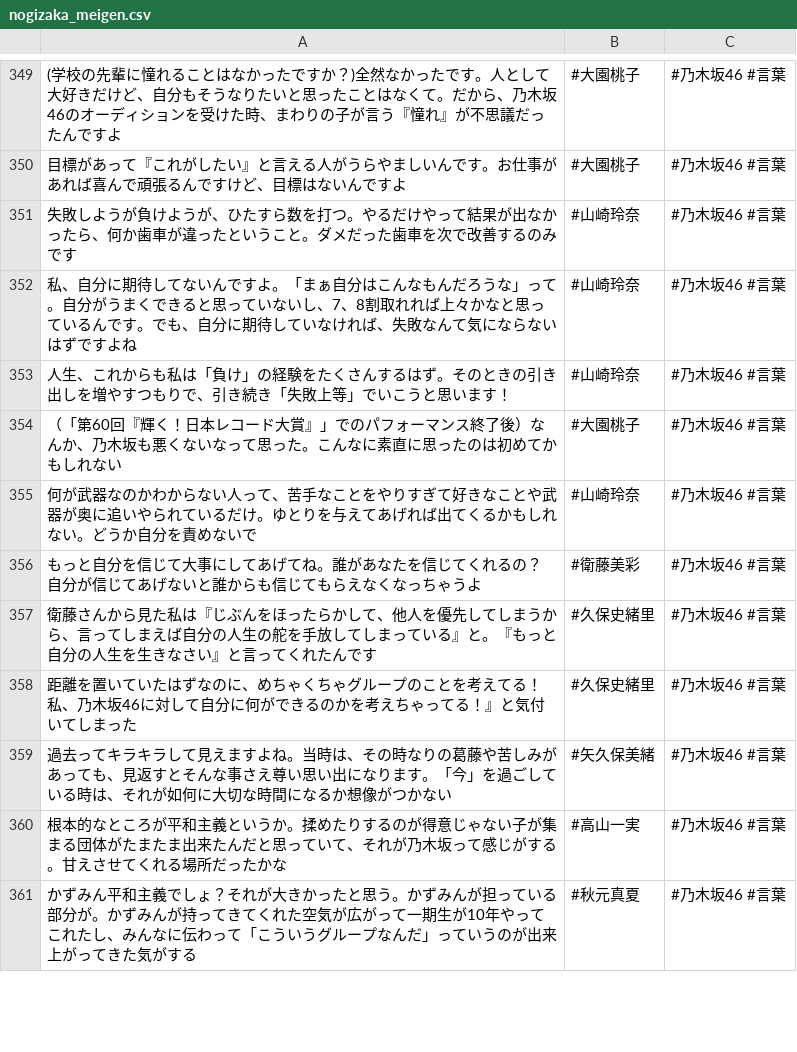
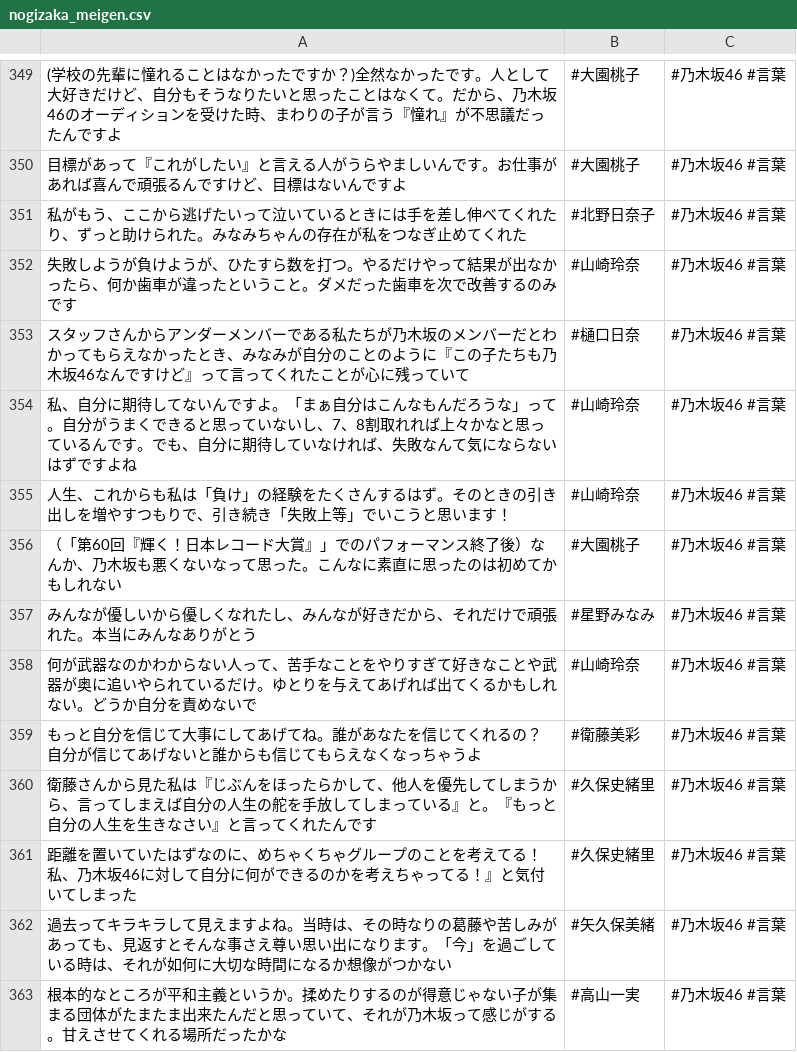
Before and after one commit to tonytani37/nogizaka46_live, a CSV file: nogizaka_meigen.csv, drawn as a sheet; only a part is shown, gaps mark what is left out; the shorter side is filled out with more unchanged rows; the diff names each change by its address in the sheet, - before the commit and + after, or states it on an @@ line.

Commit message:
2022/07/19 14:31

```diff
--- a/nogizaka_meigen.csv
+++ b/nogizaka_meigen.csv
+row 351: 私がもう、ここから逃げたいって泣いているときには手を差し伸べてくれたり、ずっと助けられた。みなみちゃんの存在が私をつなぎ止めてくれた | #北野日奈子 | #乃木坂46 #言葉
+row 353: スタッフさんからアンダーメンバーである私たちが乃木坂のメンバーだとわかってもらえなかったとき、みなみが自分のことのように『この子たちも乃木坂46なんですけど』って言ってくれたことが心に残っていて | #樋口日奈 | #乃木坂46 #言葉
+row 357: みんなが優しいから優しくなれたし、みんなが好きだから、それだけで頑張れた。本当にみんなありがとう | #星野みなみ | #乃木坂46 #言葉
```
